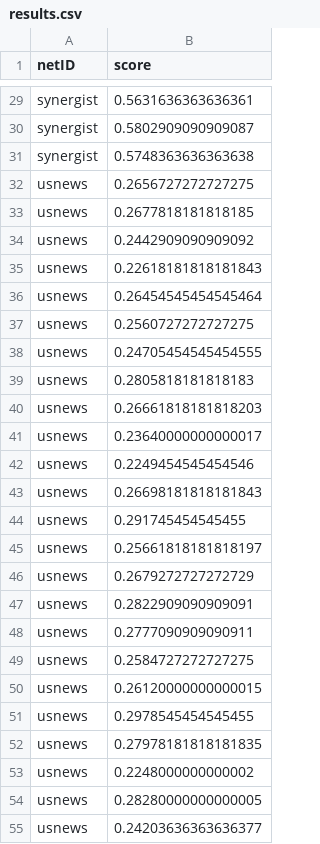
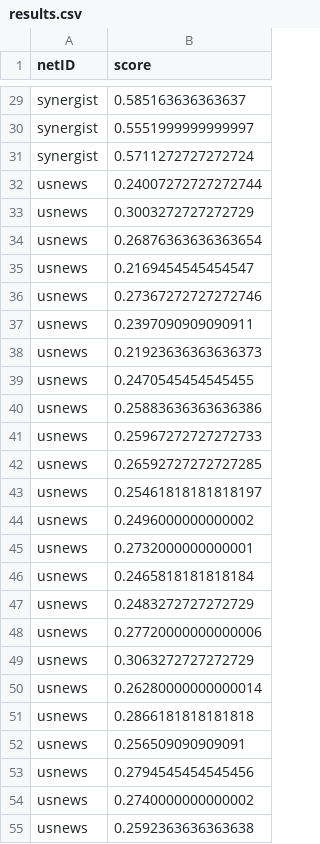
Before and after one commit to saarthakchaturvedi/sd1, a CSV file: results.csv, drawn as a sheet; only a part is shown, gaps mark what is left out; the diff covers the shown part only; the diff names each change by its address in the sheet, - before the commit and + after, or states it on an @@ line.

```diff
--- a/results.csv
+++ b/results.csv
-B29 (score): 0.5631636363636361
+B29 (score): 0.585163636363637
-B30 (score): 0.5802909090909087
+B30 (score): 0.5551999999999997
-B31 (score): 0.5748363636363638
+B31 (score): 0.5711272727272724
-B32 (score): 0.2656727272727275
+B32 (score): 0.24007272727272744
-B33 (score): 0.2677818181818185
+B33 (score): 0.3003272727272729
-B34 (score): 0.2442909090909092
+B34 (score): 0.26876363636363654
-B35 (score): 0.22618181818181843
+B35 (score): 0.2169454545454547
-B36 (score): 0.26454545454545464
+B36 (score): 0.27367272727272746
-B37 (score): 0.2560727272727275
+B37 (score): 0.2397090909090911
-B38 (score): 0.24705454545454555
+B38 (score): 0.21923636363636373
-B39 (score): 0.2805818181818183
+B39 (score): 0.2470545454545455
-B40 (score): 0.26661818181818203
+B40 (score): 0.25883636363636386
-B41 (score): 0.23640000000000017
+B41 (score): 0.25967272727272733
-B42 (score): 0.2249454545454546
+B42 (score): 0.26592727272727285
-B43 (score): 0.26698181818181843
+B43 (score): 0.25461818181818197
-B44 (score): 0.291745454545455
+B44 (score): 0.2496000000000002
-B45 (score): 0.25661818181818197
+B45 (score): 0.2732000000000001
-B46 (score): 0.2679272727272729
+B46 (score): 0.2465818181818184
-B47 (score): 0.2822909090909091
+B47 (score): 0.2483272727272729
-B48 (score): 0.2777090909090911
+B48 (score): 0.27720000000000006
-B49 (score): 0.2584727272727275
+B49 (score): 0.3063272727272729
-B50 (score): 0.26120000000000015
+B50 (score): 0.26280000000000014
-B51 (score): 0.2978545454545455
+B51 (score): 0.2866181818181818
-B52 (score): 0.27978181818181835
+B52 (score): 0.256509090909091
-B53 (score): 0.2248000000000002
+B53 (score): 0.2794545454545456
-B54 (score): 0.28280000000000005
+B54 (score): 0.2740000000000002
-B55 (score): 0.24203636363636377
+B55 (score): 0.2592363636363638
```
Also changed, not shown: 28 edited cells elsewhere in this file, 21 other files.
